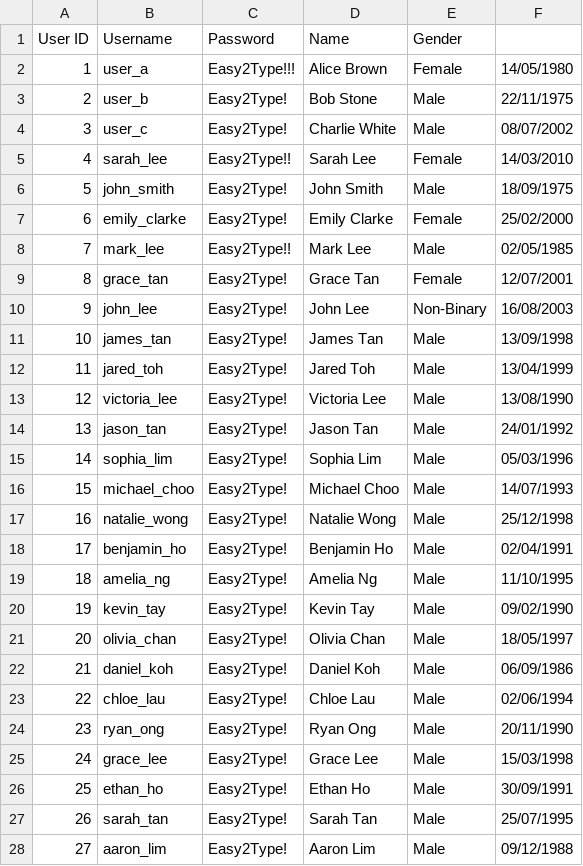
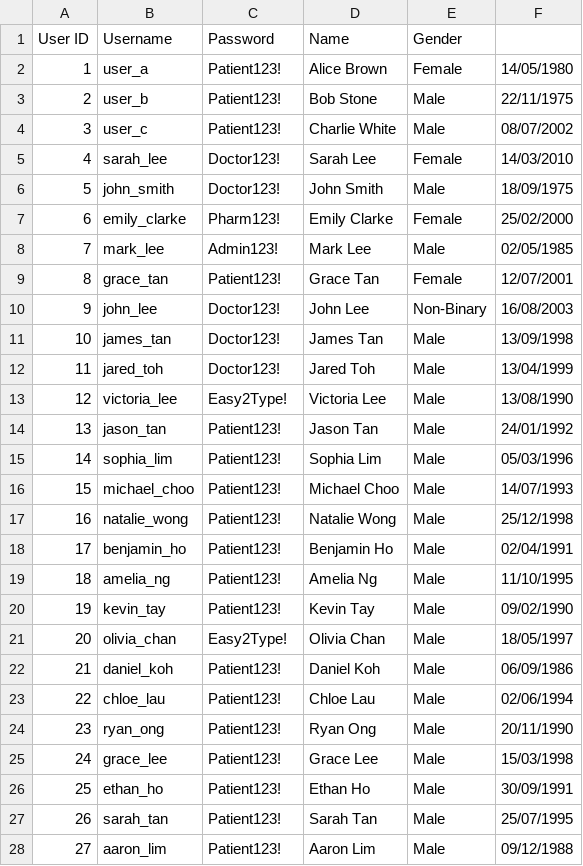
Before and after one commit to rachtrx/HMS, a CSV file: src/resources/User_List.csv, drawn as a sheet; only a part is shown; the diff covers the shown part only.

```diff
--- a/src/resources/User_List.csv
+++ b/src/resources/User_List.csv
@@ -1,28 +1,28 @@
 User ID,Username,Password,Name,Gender
-1,user_a,Easy2Type!!!,Alice Brown,Female,14/05/1980
-2,user_b,Easy2Type!,Bob Stone,Male,22/11/1975
-3,user_c,Easy2Type!,Charlie White,Male,08/07/2002
-4,sarah_lee,Easy2Type!!,Sarah Lee,Female,14/03/2010
-5,john_smith,Easy2Type!,John Smith,Male,18/09/1975
-6,emily_clarke,Easy2Type!,Emily Clarke,Female,25/02/2000
-7,mark_lee,Easy2Type!!,Mark Lee,Male,02/05/1985
-8,grace_tan,Easy2Type!,Grace Tan,Female,12/07/2001
-9,john_lee,Easy2Type!,John Lee,Non-Binary,16/08/2003
-10,james_tan,Easy2Type!,James Tan,Male,13/09/1998
-11,jared_toh,Easy2Type!,Jared Toh,Male,13/04/1999
+1,user_a,Patient123!,Alice Brown,Female,14/05/1980
+2,user_b,Patient123!,Bob Stone,Male,22/11/1975
+3,user_c,Patient123!,Charlie White,Male,08/07/2002
+4,sarah_lee,Doctor123!,Sarah Lee,Female,14/03/2010
+5,john_smith,Doctor123!,John Smith,Male,18/09/1975
+6,emily_clarke,Pharm123!,Emily Clarke,Female,25/02/2000
+7,mark_lee,Admin123!,Mark Lee,Male,02/05/1985
+8,grace_tan,Patient123!,Grace Tan,Female,12/07/2001
+9,john_lee,Doctor123!,John Lee,Non-Binary,16/08/2003
+10,james_tan,Doctor123!,James Tan,Male,13/09/1998
+11,jared_toh,Doctor123!,Jared Toh,Male,13/04/1999
 12,victoria_lee,Easy2Type!,Victoria Lee,Male,13/08/1990
-13,jason_tan,Easy2Type!,Jason Tan,Male,24/01/1992
-14,sophia_lim,Easy2Type!,Sophia Lim,Male,05/03/1996
-15,michael_choo,Easy2Type!,Michael Choo,Male,14/07/1993
-16,natalie_wong,Easy2Type!,Natalie Wong,Male,25/12/1998
-17,benjamin_ho,Easy2Type!,Benjamin Ho,Male,02/04/1991
-18,amelia_ng,Easy2Type!,Amelia Ng,Male,11/10/1995
-19,kevin_tay,Easy2Type!,Kevin Tay,Male,09/02/1990
+13,jason_tan,Patient123!,Jason Tan,Male,24/01/1992
+14,sophia_lim,Patient123!,Sophia Lim,Male,05/03/1996
+15,michael_choo,Patient123!,Michael Choo,Male,14/07/1993
+16,natalie_wong,Patient123!,Natalie Wong,Male,25/12/1998
+17,benjamin_ho,Patient123!,Benjamin Ho,Male,02/04/1991
+18,amelia_ng,Patient123!,Amelia Ng,Male,11/10/1995
+19,kevin_tay,Patient123!,Kevin Tay,Male,09/02/1990
 20,olivia_chan,Easy2Type!,Olivia Chan,Male,18/05/1997
-21,daniel_koh,Easy2Type!,Daniel Koh,Male,06/09/1986
-22,chloe_lau,Easy2Type!,Chloe Lau,Male,02/06/1994
-23,ryan_ong,Easy2Type!,Ryan Ong,Male,20/11/1990
-24,grace_lee,Easy2Type!,Grace Lee,Male,15/03/1998
-25,ethan_ho,Easy2Type!,Ethan Ho,Male,30/09/1991
-26,sarah_tan,Easy2Type!,Sarah Tan,Male,25/07/1995
-27,aaron_lim,Easy2Type!,Aaron Lim,Male,09/12/1988
+21,daniel_koh,Patient123!,Daniel Koh,Male,06/09/1986
+22,chloe_lau,Patient123!,Chloe Lau,Male,02/06/1994
+23,ryan_ong,Patient123!,Ryan Ong,Male,20/11/1990
+24,grace_lee,Patient123!,Grace Lee,Male,15/03/1998
+25,ethan_ho,Patient123!,Ethan Ho,Male,30/09/1991
+26,sarah_tan,Patient123!,Sarah Tan,Male,25/07/1995
+27,aaron_lim,Patient123!,Aaron Lim,Male,09/12/1988
```
Also changed, not shown: 6 edited cells elsewhere in this file, src/resources/Appointment_List.csv, src/resources/Doctor_Event_List.csv, 3 other files.
